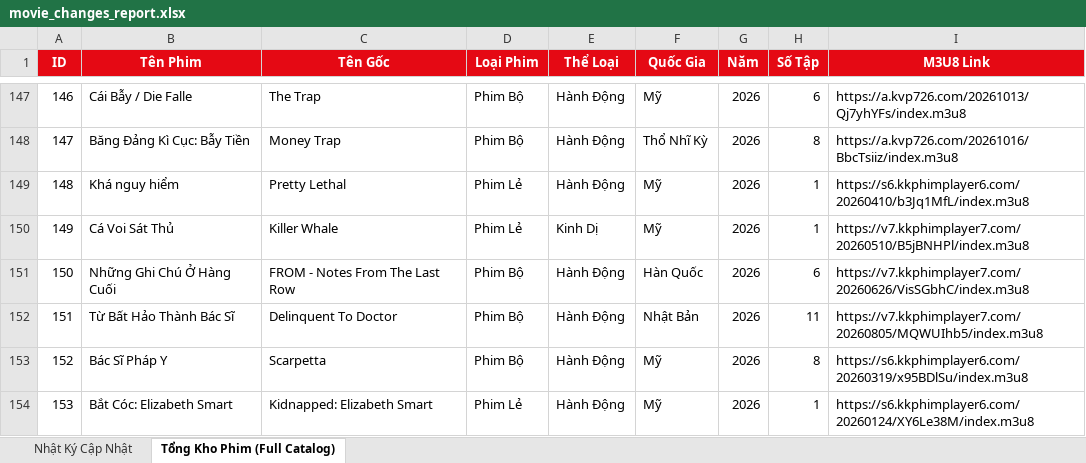
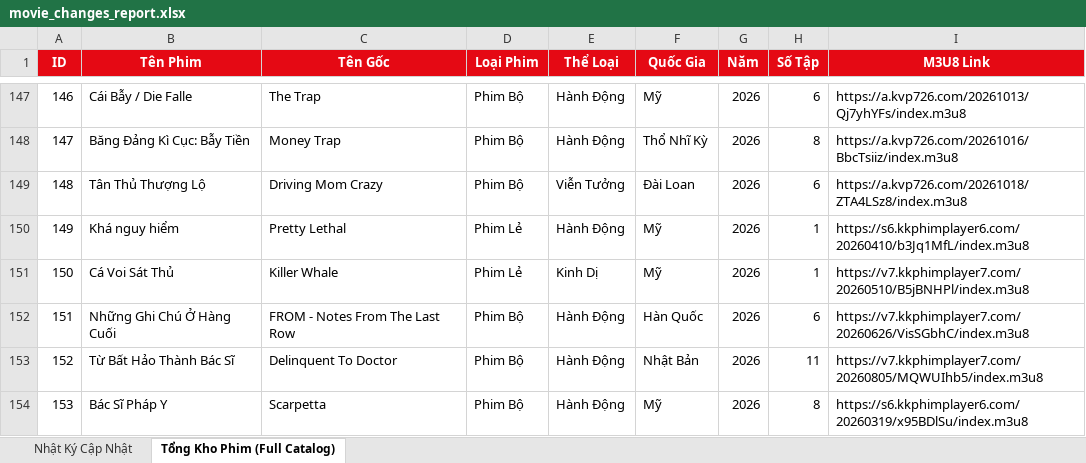
Before and after one commit to exorcisthb/Phim, an Excel workbook: movie_changes_report.xlsx, sheet Tổng Kho Phim (Full Catalog), drawn as a sheet; only a part is shown, gaps mark what is left out; the shorter side is filled out with more unchanged rows; values as stored, in another font and other column widths than the file's, no borders; addresses are those after the commit; the diff names each change by its address in the sheet, - before the commit and + after, or states it on an @@ line.

```diff
--- a/movie_changes_report.xlsx (sheet Tổng Kho Phim (Full Catalog))
+++ b/movie_changes_report.xlsx (sheet Tổng Kho Phim (Full Catalog))
+row 149: 148 | Tân Thủ Thượng Lộ | Driving Mom Crazy | Phim Bộ | Viễn Tưởng | Đài Loan | 2026 | 6 | https://a.kvp726.com/20261018/ZTA4LSz8/index.m3u8
@@ column A (ID) renumbered from row 150 down @@
```
Also changed, not shown: sheet Nhật Ký Cập Nhật, 2 other files.
